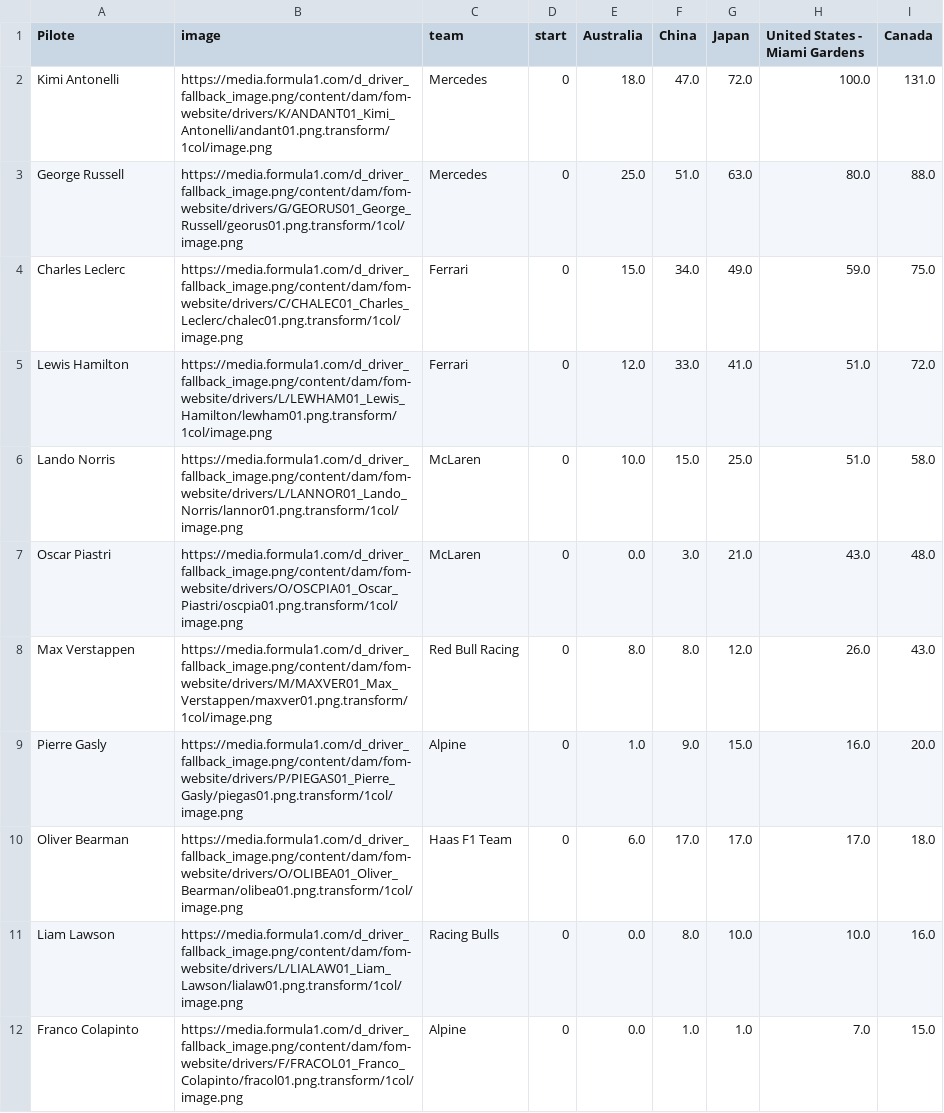
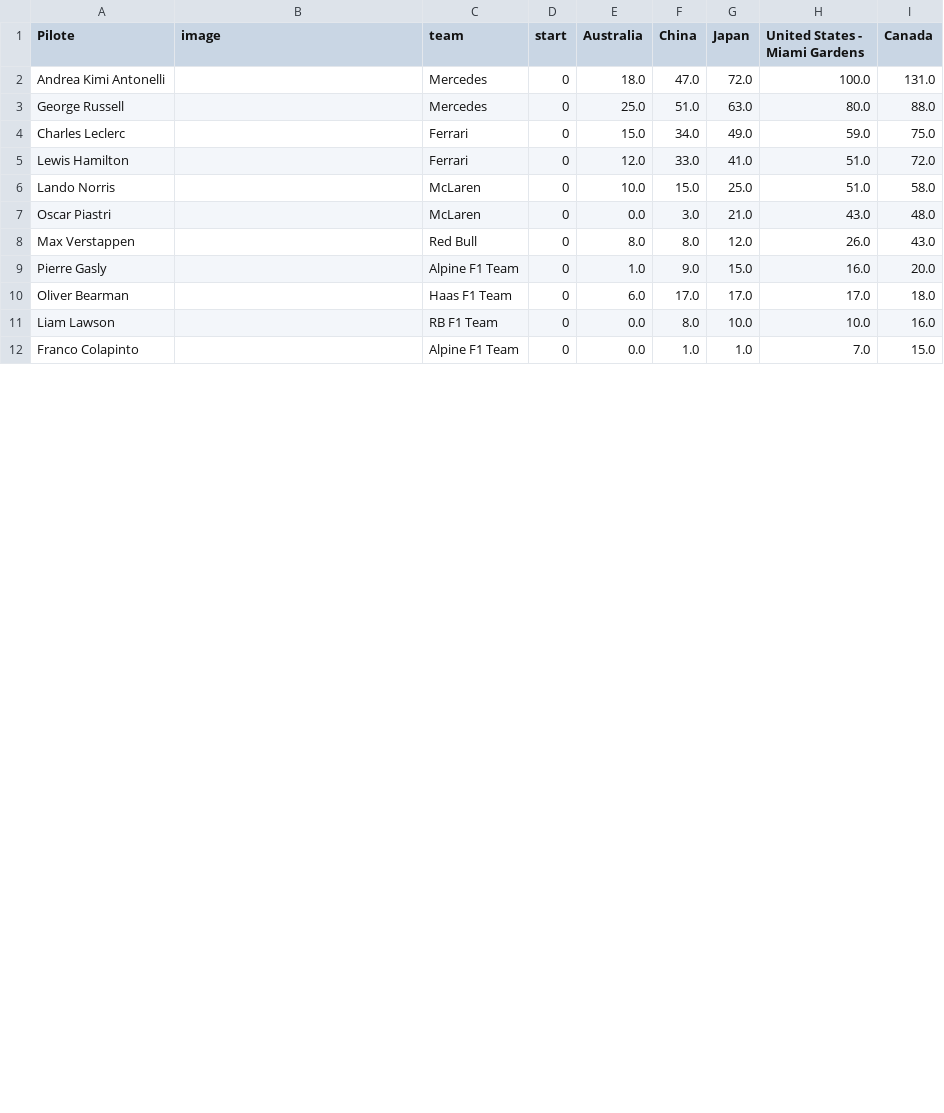
Before and after one commit to hericlibong/beautifullF1, a CSV file: docs/race_chart_builder/data/f1_race_chart_fastf1_2026.csv, drawn as a sheet; only a part is shown; the diff covers the shown part only.

```diff
--- a/docs/race_chart_builder/data/f1_race_chart_fastf1_2026.csv
+++ b/docs/race_chart_builder/data/f1_race_chart_fastf1_2026.csv
@@ -1,12 +1,12 @@
 Pilote,image,team,start,Australia,China,Japan,United States - Miami Gardens,Canada
-Kimi Antonelli,https://media.formula1.com/d_driver_fallback_image.png/content/dam/fom-website/drivers/K/ANDANT01_Kimi_Antonelli/andant01.png.transform/1col/image.png,Mercedes,0,18.0,47.0,72.0,100.0,131.0
-George Russell,https://media.formula1.com/d_driver_fallback_image.png/content/dam/fom-website/drivers/G/GEORUS01_George_Russell/georus01.png.transform/1col/image.png,Mercedes,0,25.0,51.0,63.0,80.0,88.0
-Charles Leclerc,https://media.formula1.com/d_driver_fallback_image.png/content/dam/fom-website/drivers/C/CHALEC01_Charles_Leclerc/chalec01.png.transform/1col/image.png,Ferrari,0,15.0,34.0,49.0,59.0,75.0
-Lewis Hamilton,https://media.formula1.com/d_driver_fallback_image.png/content/dam/fom-website/drivers/L/LEWHAM01_Lewis_Hamilton/lewham01.png.transform/1col/image.png,Ferrari,0,12.0,33.0,41.0,51.0,72.0
-Lando Norris,https://media.formula1.com/d_driver_fallback_image.png/content/dam/fom-website/drivers/L/LANNOR01_Lando_Norris/lannor01.png.transform/1col/image.png,McLaren,0,10.0,15.0,25.0,51.0,58.0
-Oscar Piastri,https://media.formula1.com/d_driver_fallback_image.png/content/dam/fom-website/drivers/O/OSCPIA01_Oscar_Piastri/oscpia01.png.transform/1col/image.png,McLaren,0,0.0,3.0,21.0,43.0,48.0
-Max Verstappen,https://media.formula1.com/d_driver_fallback_image.png/content/dam/fom-website/drivers/M/MAXVER01_Max_Verstappen/maxver01.png.transform/1col/image.png,Red Bull Racing,0,8.0,8.0,12.0,26.0,43.0
-Pierre Gasly,https://media.formula1.com/d_driver_fallback_image.png/content/dam/fom-website/drivers/P/PIEGAS01_Pierre_Gasly/piegas01.png.transform/1col/image.png,Alpine,0,1.0,9.0,15.0,16.0,20.0
-Oliver Bearman,https://media.formula1.com/d_driver_fallback_image.png/content/dam/fom-website/drivers/O/OLIBEA01_Oliver_Bearman/olibea01.png.transform/1col/image.png,Haas F1 Team,0,6.0,17.0,17.0,17.0,18.0
-Liam Lawson,https://media.formula1.com/d_driver_fallback_image.png/content/dam/fom-website/drivers/L/LIALAW01_Liam_Lawson/lialaw01.png.transform/1col/image.png,Racing Bulls,0,0.0,8.0,10.0,10.0,16.0
-Franco Colapinto,https://media.formula1.com/d_driver_fallback_image.png/content/dam/fom-website/drivers/F/FRACOL01_Franco_Colapinto/fracol01.png.transform/1col/image.png,Alpine,0,0.0,1.0,1.0,7.0,15.0
+Andrea Kimi Antonelli,,Mercedes,0,18.0,47.0,72.0,100.0,131.0
+George Russell,,Mercedes,0,25.0,51.0,63.0,80.0,88.0
+Charles Leclerc,,Ferrari,0,15.0,34.0,49.0,59.0,75.0
+Lewis Hamilton,,Ferrari,0,12.0,33.0,41.0,51.0,72.0
+Lando Norris,,McLaren,0,10.0,15.0,25.0,51.0,58.0
+Oscar Piastri,,McLaren,0,0.0,3.0,21.0,43.0,48.0
+Max Verstappen,,Red Bull,0,8.0,8.0,12.0,26.0,43.0
+Pierre Gasly,,Alpine F1 Team,0,1.0,9.0,15.0,16.0,20.0
+Oliver Bearman,,Haas F1 Team,0,6.0,17.0,17.0,17.0,18.0
+Liam Lawson,,RB F1 Team,0,0.0,8.0,10.0,10.0,16.0
+Franco Colapinto,,Alpine F1 Team,0,0.0,1.0,1.0,7.0,15.0
```
Also changed, not shown: 17 edited cells elsewhere in this file, projects/race_chart_builder/outputs/f1_race_chart_fastf1_2026.csv, projects/race_chart_builder/web/data/f1_race_chart_fastf1_2026.csv, 7 other files.
